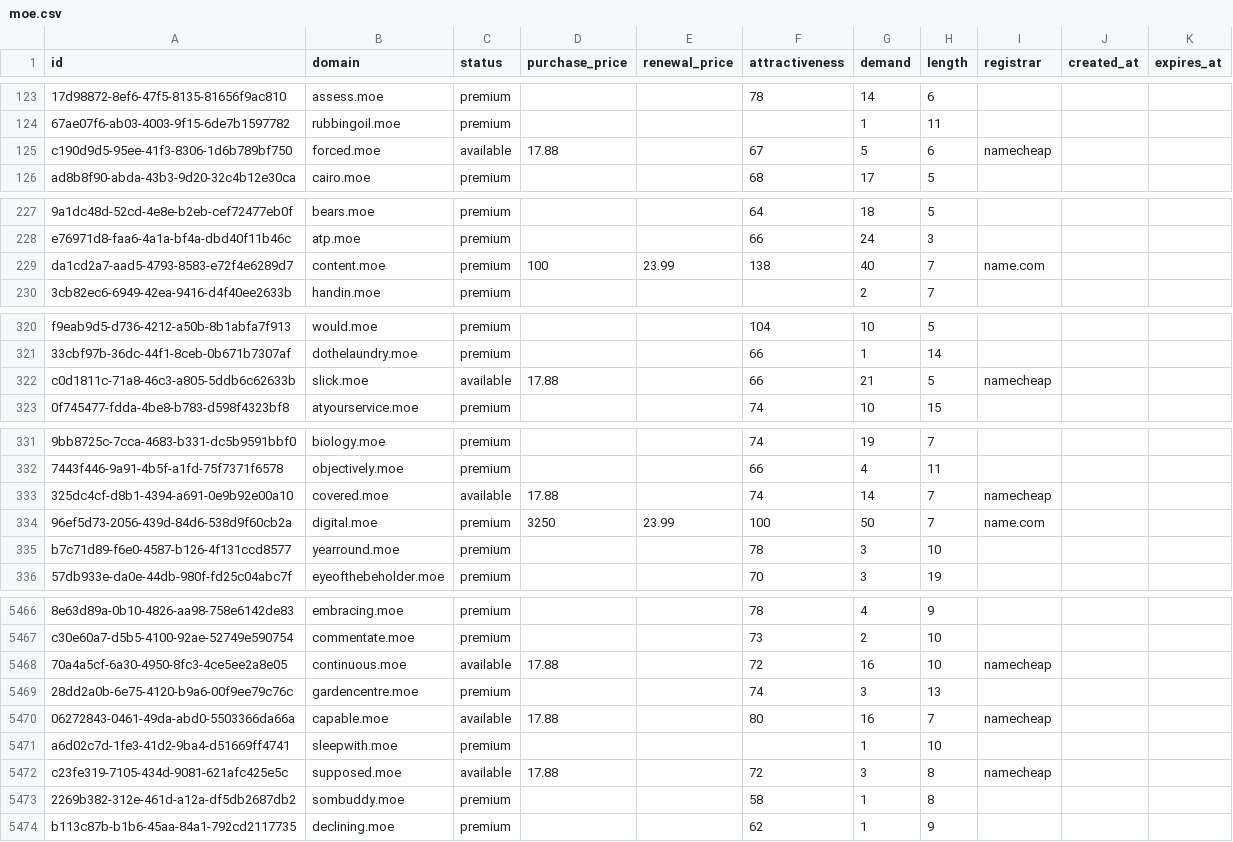
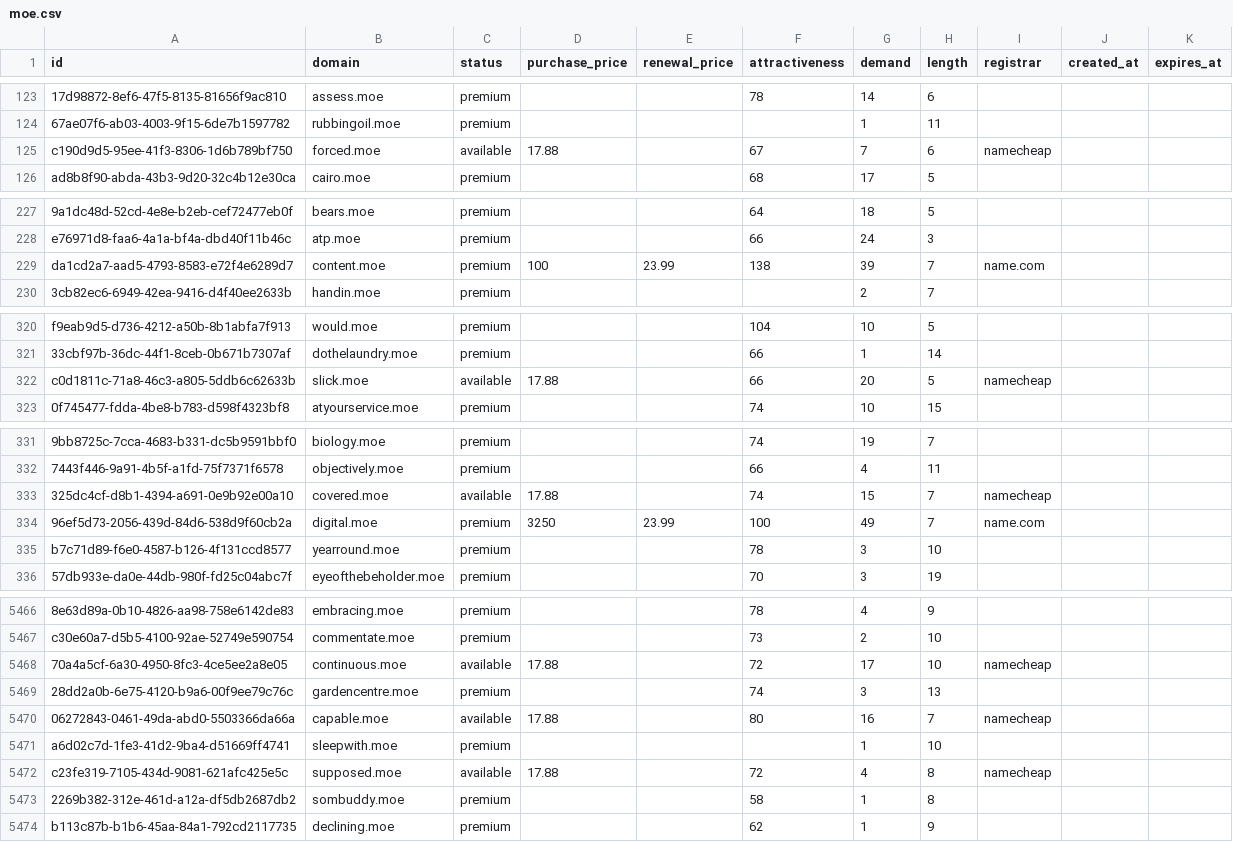
Before and after one commit to UniqueDomains/moe-oneword-domains, a CSV file: moe.csv, drawn as a sheet; only a part is shown, gaps mark what is left out; the diff covers the shown part only; the diff names each change by its address in the sheet, - before the commit and + after, or states it on an @@ line.

Commit message:
Domains update

```diff
--- a/moe.csv
+++ b/moe.csv
-G125 (demand): 5
+G125 (demand): 7
-G229 (demand): 40
+G229 (demand): 39
-G322 (demand): 21
+G322 (demand): 20
-G333 (demand): 14
+G333 (demand): 15
-G334 (demand): 50
+G334 (demand): 49
-G5468 (demand): 16
+G5468 (demand): 17
-G5472 (demand): 3
+G5472 (demand): 4
```
Also changed, not shown: 83 edited cells elsewhere in this file, 2 other files.
